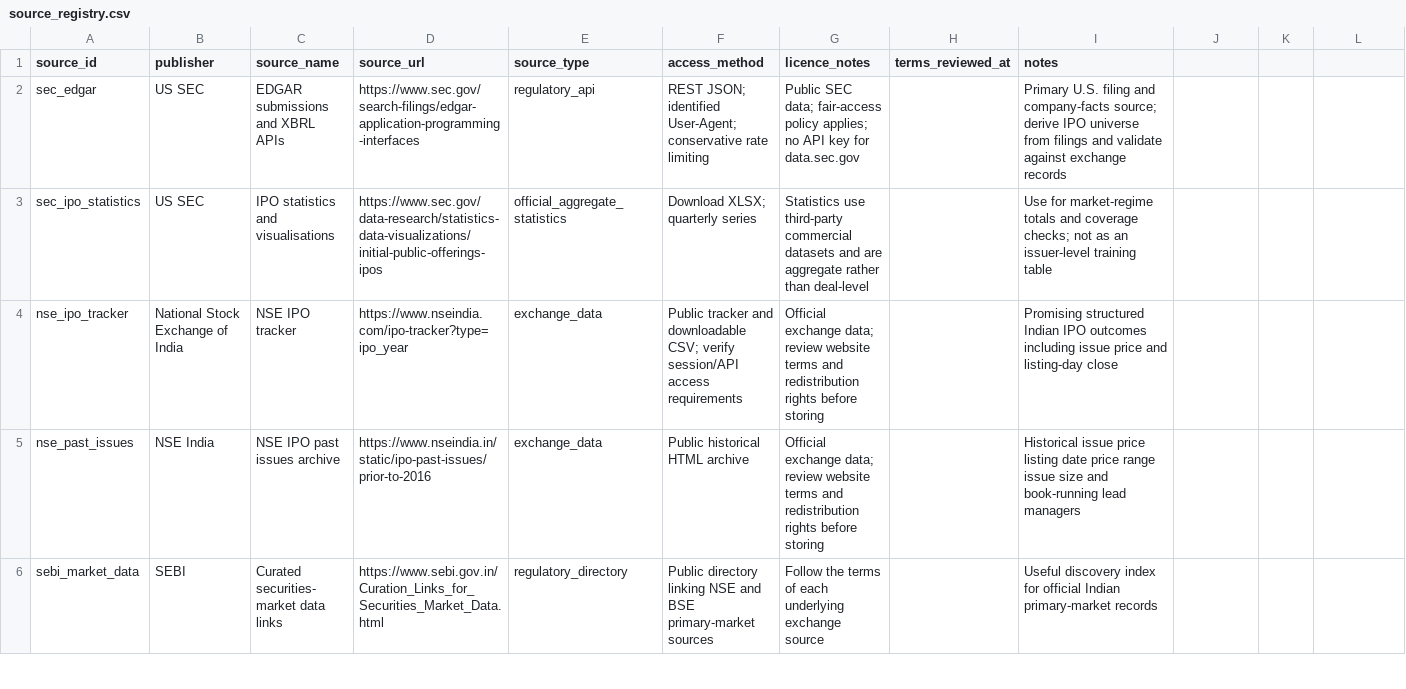
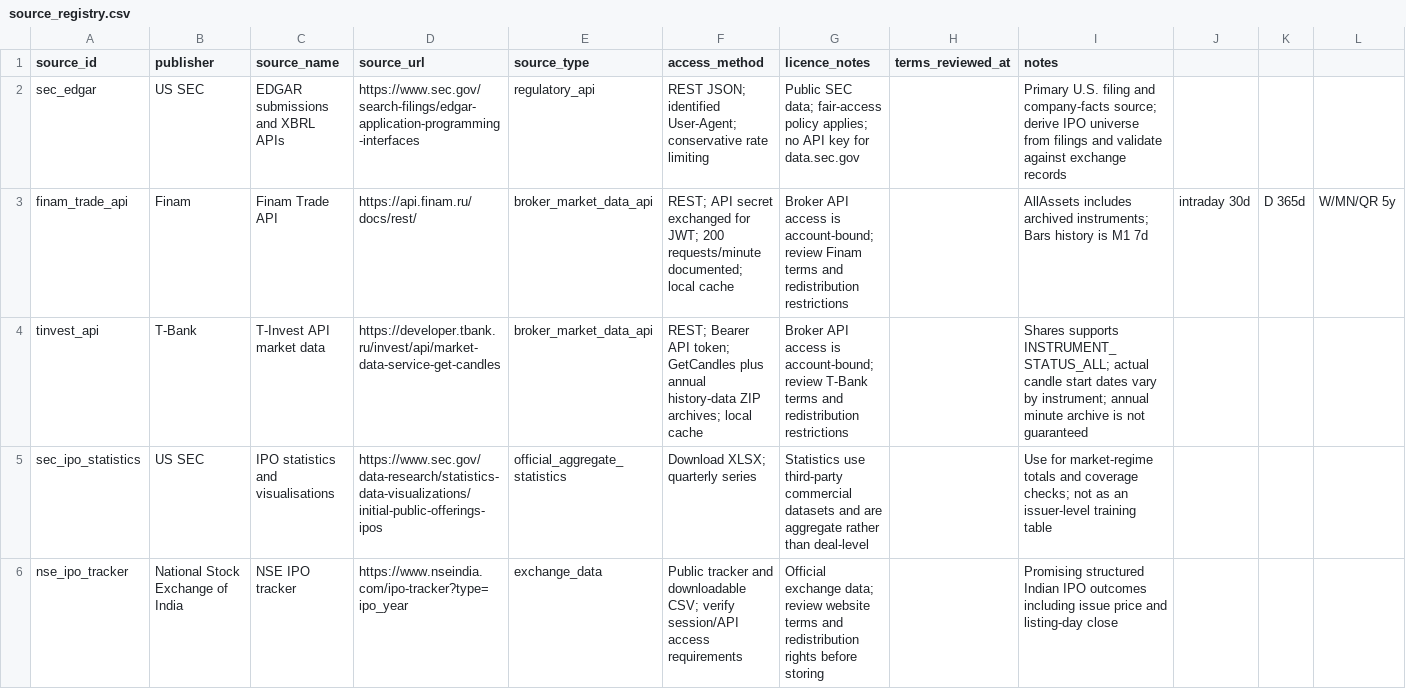
Before and after one commit to IskanderAbdullin/Analytics, a CSV file: data/source_registry.csv, drawn as a sheet; only a part is shown; the shorter side is filled out with more unchanged rows.

Commit message:
feat: add Finam and T-Invest historical market data adapters

```diff
--- a/data/source_registry.csv
+++ b/data/source_registry.csv
@@ -2,2 +2,4 @@ source_id,publisher,source_name,source_url,source_type,access_method,licence_not
 sec_edgar,US SEC,EDGAR submissions and XBRL APIs,https://www.sec.gov/search-filings/edgar-application-programming-interfaces,regulatory_api,"REST JSON; identified User-Agent; conservative rate limiting","Public SEC data; fair-access policy applies; no API key for data.sec.gov",,Primary U.S. filing and company-facts source; derive IPO universe from filings and validate against exchange records
+finam_trade_api,Finam,Finam Trade API,https://api.finam.ru/docs/rest/,broker_market_data_api,"REST; API secret exchanged for JWT; 200 requests/minute documented; local cache","Broker API access is account-bound; review Finam terms and redistribution restrictions",,AllAssets includes archived instruments; Bars history is M1 7d, intraday 30d, D 365d, W/MN/QR 5y
+tinvest_api,T-Bank, T-Invest API market data,https://developer.tbank.ru/invest/api/market-data-service-get-candles,broker_market_data_api,"REST; Bearer API token; GetCandles plus annual history-data ZIP archives; local cache","Broker API access is account-bound; review T-Bank terms and redistribution restrictions",,Shares supports INSTRUMENT_STATUS_ALL; actual candle start dates vary by instrument; annual minute archive is not guaranteed
 sec_ipo_statistics,US SEC,IPO statistics and visualisations,https://www.sec.gov/data-research/statistics-data-visualizations/initial-public-offerings-ipos,official_aggregate_statistics,"Download XLSX; quarterly series","Statistics use third-party commercial datasets and are aggregate rather than deal-level",,Use for market-regime totals and coverage checks; not as an issuer-level training table
```
Also changed, not shown: 12 other files.
